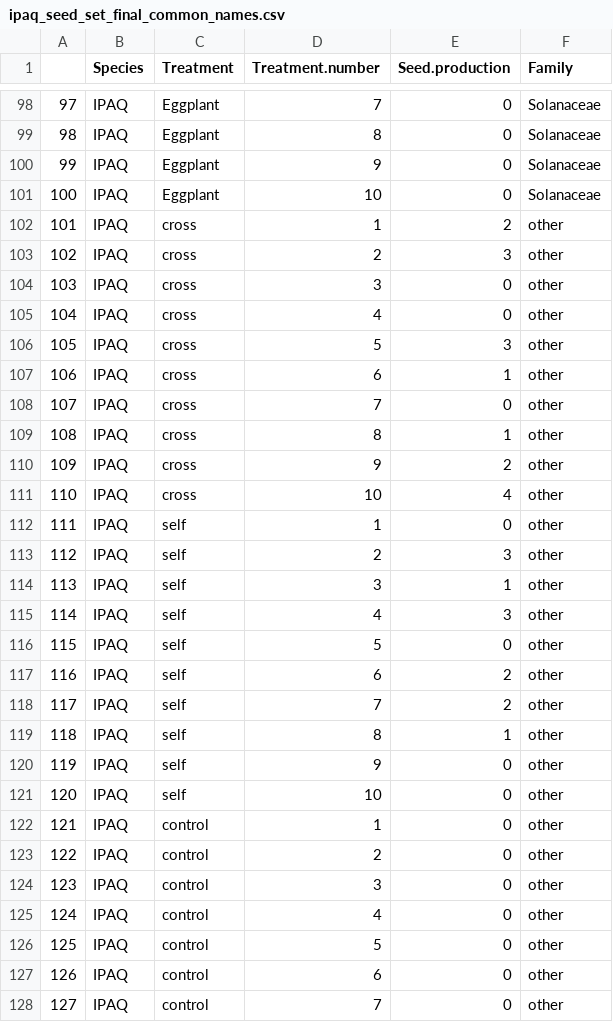
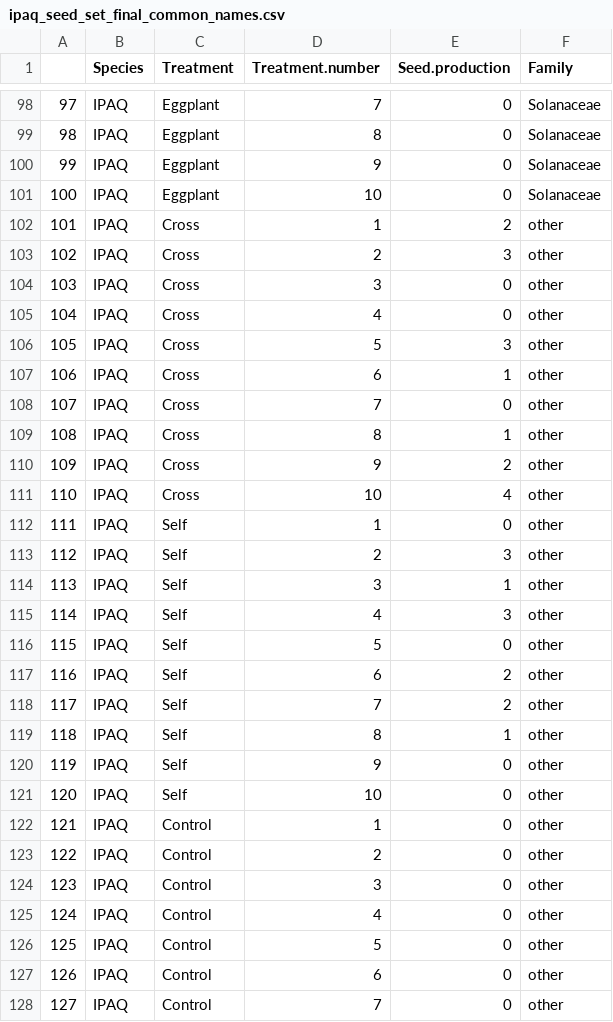
Before and after one commit to JoseBSL/HP_pollen_experiment, a CSV file: Rmd/Data/ipaq_seed_set_final_common_names.csv, drawn as a sheet; only a part is shown, gaps mark what is left out; the diff covers the shown part only.

```diff
--- a/Rmd/Data/ipaq_seed_set_final_common_names.csv
+++ b/Rmd/Data/ipaq_seed_set_final_common_names.csv
@@ -101,28 +101,28 @@
 "100","IPAQ","Eggplant",10,0,"Solanaceae"
-"101","IPAQ","cross",1,2,"other"
-"102","IPAQ","cross",2,3,"other"
-"103","IPAQ","cross",3,0,"other"
-"104","IPAQ","cross",4,0,"other"
-"105","IPAQ","cross",5,3,"other"
-"106","IPAQ","cross",6,1,"other"
-"107","IPAQ","cross",7,0,"other"
-"108","IPAQ","cross",8,1,"other"
-"109","IPAQ","cross",9,2,"other"
-"110","IPAQ","cross",10,4,"other"
-"111","IPAQ","self",1,0,"other"
-"112","IPAQ","self",2,3,"other"
-"113","IPAQ","self",3,1,"other"
-"114","IPAQ","self",4,3,"other"
-"115","IPAQ","self",5,0,"other"
-"116","IPAQ","self",6,2,"other"
-"117","IPAQ","self",7,2,"other"
-"118","IPAQ","self",8,1,"other"
-"119","IPAQ","self",9,0,"other"
-"120","IPAQ","self",10,0,"other"
-"121","IPAQ","control",1,0,"other"
-"122","IPAQ","control",2,0,"other"
-"123","IPAQ","control",3,0,"other"
-"124","IPAQ","control",4,0,"other"
-"125","IPAQ","control",5,0,"other"
-"126","IPAQ","control",6,0,"other"
-"127","IPAQ","control",7,0,"other"
+"101","IPAQ","Cross",1,2,"other"
+"102","IPAQ","Cross",2,3,"other"
+"103","IPAQ","Cross",3,0,"other"
+"104","IPAQ","Cross",4,0,"other"
+"105","IPAQ","Cross",5,3,"other"
+"106","IPAQ","Cross",6,1,"other"
+"107","IPAQ","Cross",7,0,"other"
+"108","IPAQ","Cross",8,1,"other"
+"109","IPAQ","Cross",9,2,"other"
+"110","IPAQ","Cross",10,4,"other"
+"111","IPAQ","Self",1,0,"other"
+"112","IPAQ","Self",2,3,"other"
+"113","IPAQ","Self",3,1,"other"
+"114","IPAQ","Self",4,3,"other"
+"115","IPAQ","Self",5,0,"other"
+"116","IPAQ","Self",6,2,"other"
+"117","IPAQ","Self",7,2,"other"
+"118","IPAQ","Self",8,1,"other"
+"119","IPAQ","Self",9,0,"other"
+"120","IPAQ","Self",10,0,"other"
+"121","IPAQ","Control",1,0,"other"
+"122","IPAQ","Control",2,0,"other"
+"123","IPAQ","Control",3,0,"other"
+"124","IPAQ","Control",4,0,"other"
+"125","IPAQ","Control",5,0,"other"
+"126","IPAQ","Control",6,0,"other"
+"127","IPAQ","Control",7,0,"other"
```
Also changed, not shown: 13 edited cells elsewhere in this file, Rmd/Data/ippu_seed_set_final_common_names.csv, Rmd/Data/pollen_ratios_convolvulaceae.csv, 8 other files.
